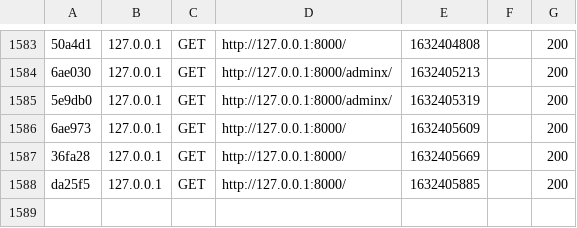
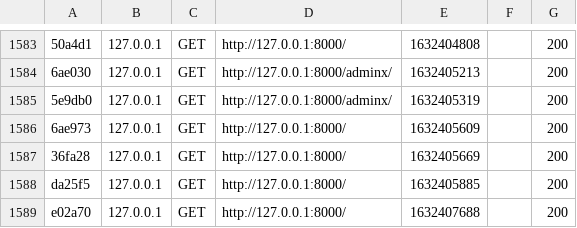
Before and after one commit to RamiJammeli/ChlorisFlowers, a CSV file: ChlorisFlowersProd/var/cache/dev/profiler/index.csv, drawn as a sheet; only a part is shown, gaps mark what is left out; the diff names each change by its address in the sheet, - before the commit and + after, or states it on an @@ line.

```diff
--- a/ChlorisFlowersProd/var/cache/dev/profiler/index.csv
+++ b/ChlorisFlowersProd/var/cache/dev/profiler/index.csv
+row 1589: e02a70 | 127.0.0.1 | GET | http://127.0.0.1:8000/ | 1632407688 |  | 200
```
Also changed, not shown: 4 other files.
